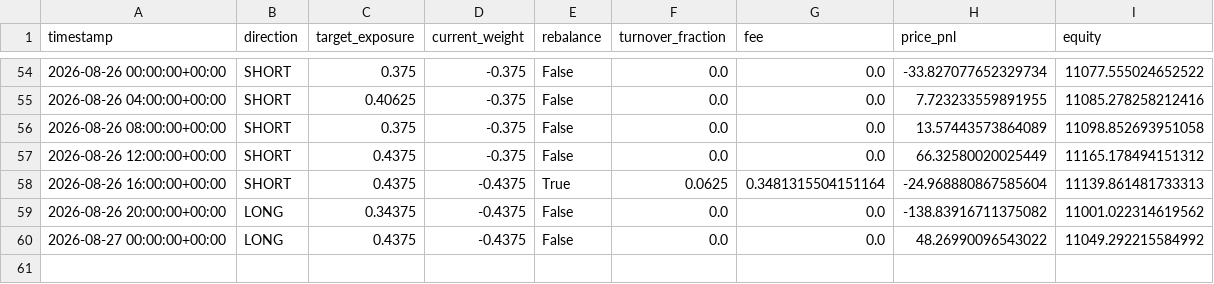
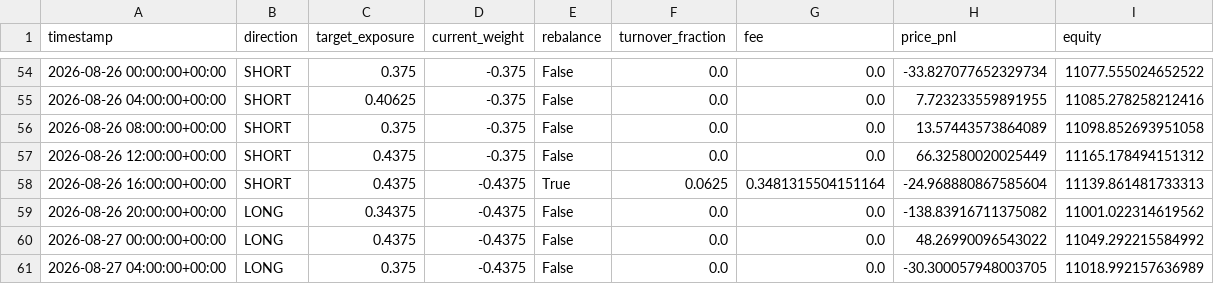
Before and after one commit to Nallge/crypto-strategy-dashboard, a CSV file: v2_live_paper_history.csv, drawn as a sheet; only a part is shown, gaps mark what is left out.

Commit message:
Update strategy dashboard data

```diff
--- a/v2_live_paper_history.csv
+++ b/v2_live_paper_history.csv
@@ -60 +60,2 @@ timestamp,direction,target_exposure,current_weight,rebalance,turnover_fraction,f
 2026-08-27 00:00:00+00:00,LONG,0.4375,-0.4375,False,0.0,0.0,48.26990096543022,11049.292215584992
+2026-08-27 04:00:00+00:00,LONG,0.375,-0.4375,False,0.0,0.0,-30.300057948003705,11018.992157636989
```
Also changed, not shown: bull_low_vol_paper_log.csv, v3_live_paper_history.csv.
